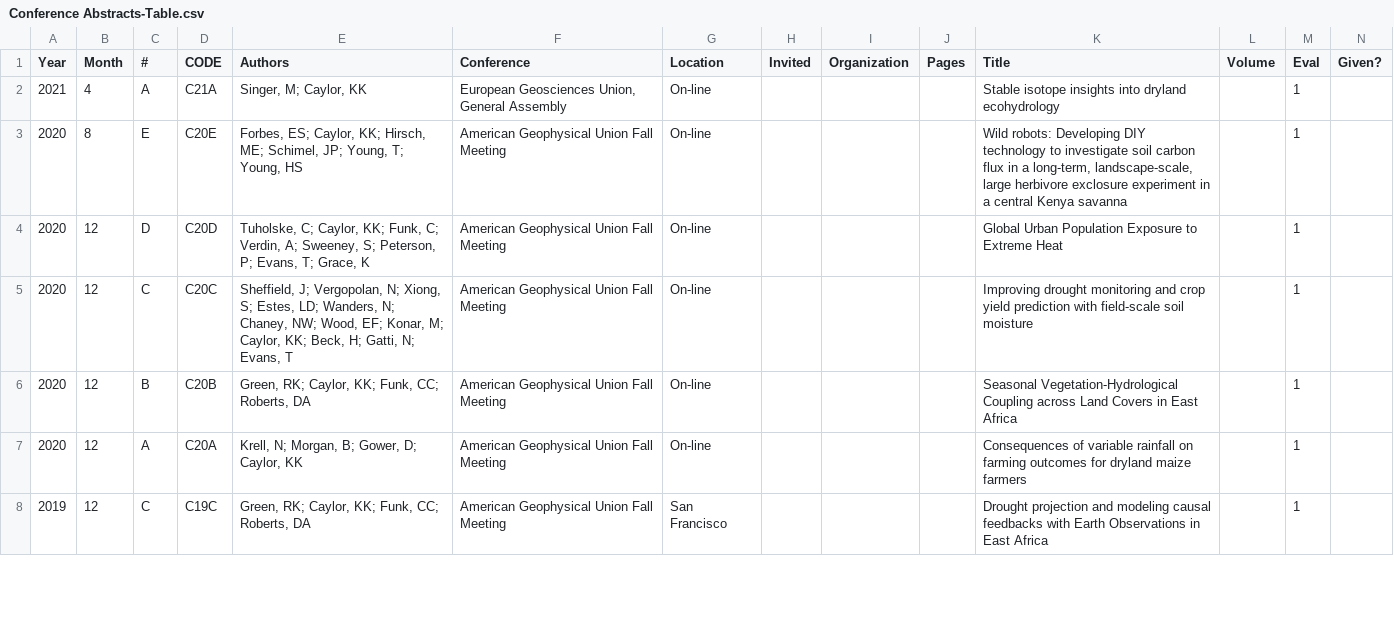
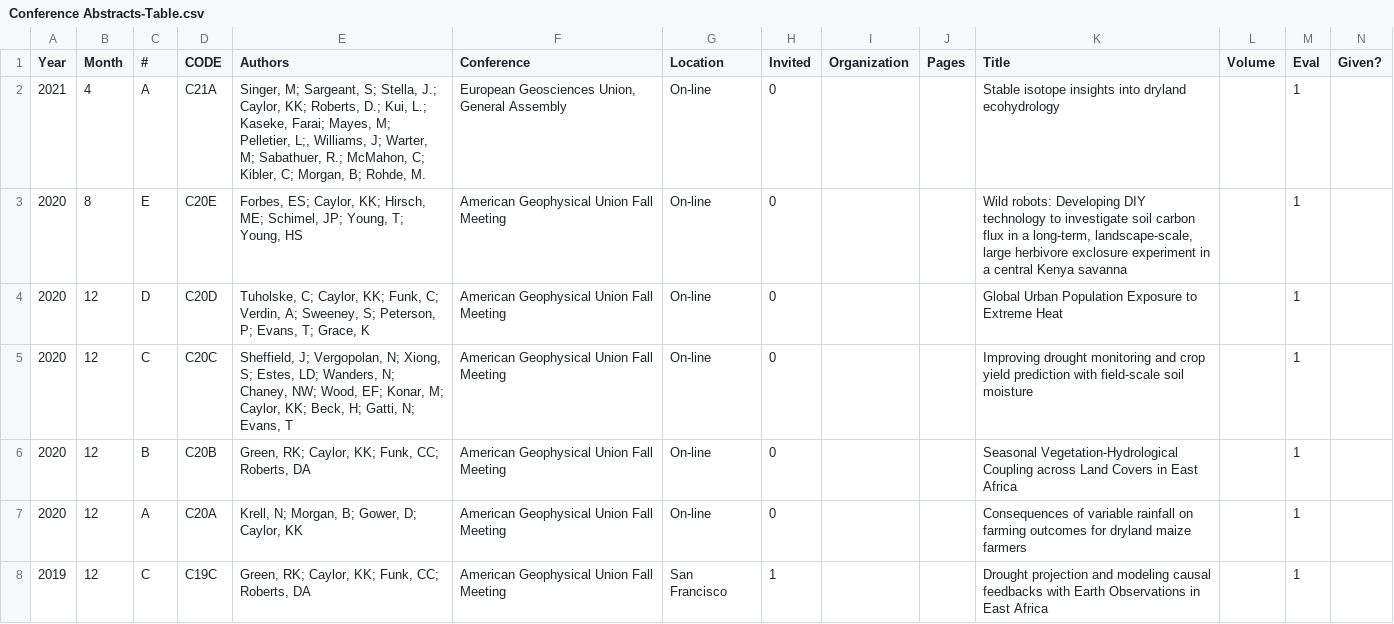
Before and after one commit to kcaylor/biobib, a CSV file: CV/Conference Abstracts-Table.csv, drawn as a sheet; only a part is shown; the diff covers the shown part only.

```diff
--- a/CV/Conference Abstracts-Table.csv
+++ b/CV/Conference Abstracts-Table.csv
@@ -1,9 +1,9 @@
 Year,Month,#,CODE,Authors,Conference,Location,Invited,Organization,Pages,Title,Volume,Eval,Given?
-2021,4,A,C21A,"Singer, M; Caylor, KK","European Geosciences Union, General Assembly
-",On-line,,,,Stable isotope insights into dryland ecohydrology,,1,
-2020,8,E,C20E,"Forbes, ES; Caylor, KK; Hirsch, ME; Schimel, JP; Young, T; Young, HS",American Geophysical Union Fall Meeting,On-line,,,,"Wild robots: Developing DIY technology to investigate soil carbon flux in a long-term, landscape-scale, large herbivore exclosure experiment in a central Kenya savanna",,1,
-2020,12,D,C20D,"Tuholske, C; Caylor, KK; Funk, C; Verdin, A; Sweeney, S; Peterson, P; Evans, T; Grace, K",American Geophysical Union Fall Meeting,On-line,,,,Global Urban Population Exposure to Extreme Heat,,1,
-2020,12,C,C20C,"Sheffield, J; Vergopolan, N; Xiong, S; Estes, LD; Wanders, N; Chaney, NW; Wood, EF; Konar, M; Caylor, KK; Beck, H; Gatti, N; Evans, T",American Geophysical Union Fall Meeting,On-line,,,,Improving drought monitoring and crop yield prediction with field-scale soil moisture,,1,
-2020,12,B,C20B,"Green, RK; Caylor, KK; Funk, CC; Roberts, DA",American Geophysical Union Fall Meeting,On-line,,,,Seasonal Vegetation-Hydrological Coupling across Land Covers in East Africa,,1,
-2020,12,A,C20A,"Krell, N; Morgan, B; Gower, D; Caylor, KK",American Geophysical Union Fall Meeting,On-line,,,,Consequences of variable rainfall on farming outcomes for dryland maize farmers,,1,
-2019,12,C,C19C,"Green, RK; Caylor, KK; Funk, CC; Roberts, DA",American Geophysical Union Fall Meeting,San Francisco,,,,Drought projection and modeling causal feedbacks with Earth Observations in East Africa,,1,
+2021,4,A,C21A,"Singer, M; Sargeant, S; Stella, J.; Caylor, KK; Roberts, D.; Kui, L.; Kaseke, Farai; Mayes, M; Pelletier, L;, Williams, J; Warter, M; Sabathuer, R.; McMahon, C; Kibler, C; Morgan, B; Rohde, M. ","European Geosciences Union, General Assembly
+",On-line,0,,,Stable isotope insights into dryland ecohydrology,,1,
+2020,8,E,C20E,"Forbes, ES; Caylor, KK; Hirsch, ME; Schimel, JP; Young, T; Young, HS",American Geophysical Union Fall Meeting,On-line,0,,,"Wild robots: Developing DIY technology to investigate soil carbon flux in a long-term, landscape-scale, large herbivore exclosure experiment in a central Kenya savanna",,1,
+2020,12,D,C20D,"Tuholske, C; Caylor, KK; Funk, C; Verdin, A; Sweeney, S; Peterson, P; Evans, T; Grace, K",American Geophysical Union Fall Meeting,On-line,0,,,Global Urban Population Exposure to Extreme Heat,,1,
+2020,12,C,C20C,"Sheffield, J; Vergopolan, N; Xiong, S; Estes, LD; Wanders, N; Chaney, NW; Wood, EF; Konar, M; Caylor, KK; Beck, H; Gatti, N; Evans, T",American Geophysical Union Fall Meeting,On-line,0,,,Improving drought monitoring and crop yield prediction with field-scale soil moisture,,1,
+2020,12,B,C20B,"Green, RK; Caylor, KK; Funk, CC; Roberts, DA",American Geophysical Union Fall Meeting,On-line,0,,,Seasonal Vegetation-Hydrological Coupling across Land Covers in East Africa,,1,
+2020,12,A,C20A,"Krell, N; Morgan, B; Gower, D; Caylor, KK",American Geophysical Union Fall Meeting,On-line,0,,,Consequences of variable rainfall on farming outcomes for dryland maize farmers,,1,
+2019,12,C,C19C,"Green, RK; Caylor, KK; Funk, CC; Roberts, DA",American Geophysical Union Fall Meeting,San Francisco,1,,,Drought projection and modeling causal feedbacks with Earth Observations in East Africa,,1,
```
Also changed, not shown: 2 added rows and 24 edited cells elsewhere in this file, CV/Graduate PhD-Table.csv, CV/Grants-Table.csv, 34 other files.
